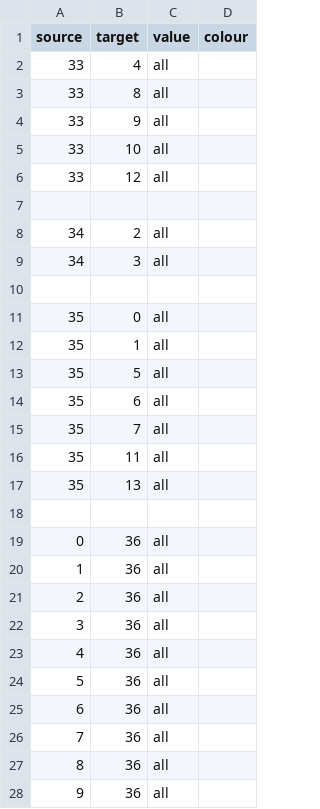
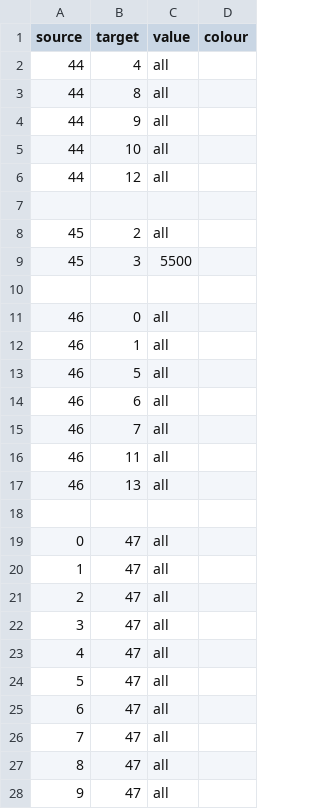
Before and after one commit to Hal609/Energy-Sankey-Diagram, a CSV file: LinkData.csv, drawn as a sheet; only a part is shown; the diff covers the shown part only.

```diff
--- a/LinkData.csv
+++ b/LinkData.csv
@@ -1,28 +1,28 @@
 source,target,value,colour
-33,4,all
-33,8,all
-33,9,all
-33,10,all
-33,12,all
+44,4,all
+44,8,all
+44,9,all
+44,10,all
+44,12,all
 ,,
-34,2,all
-34,3,all
+45,2,all
+45,3,5500
 ,,
-35,0,all
-35,1,all
-35,5,all
-35,6,all
-35,7,all
-35,11,all
-35,13,all
+46,0,all
+46,1,all
+46,5,all
+46,6,all
+46,7,all
+46,11,all
+46,13,all
 ,,
-0,36,all
-1,36,all
-2,36,all
-3,36,all
-4,36,all
-5,36,all
-6,36,all
-7,36,all
-8,36,all
-9,36,all
+0,47,all
+1,47,all
+2,47,all
+3,47,all
+4,47,all
+5,47,all
+6,47,all
+7,47,all
+8,47,all
+9,47,all
```
Also changed, not shown: 10 added rows, 3 removed rows and 20 edited cells elsewhere in this file, InputData.csv, OutputData.csv, 2 other files.
